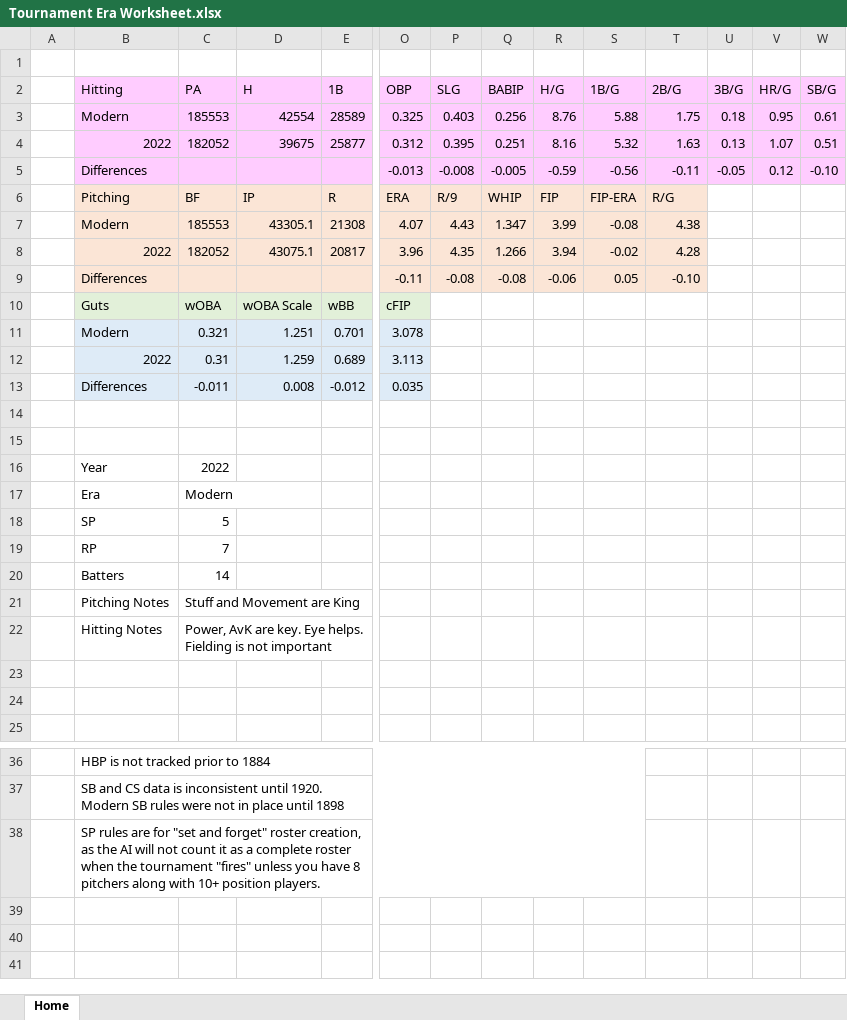
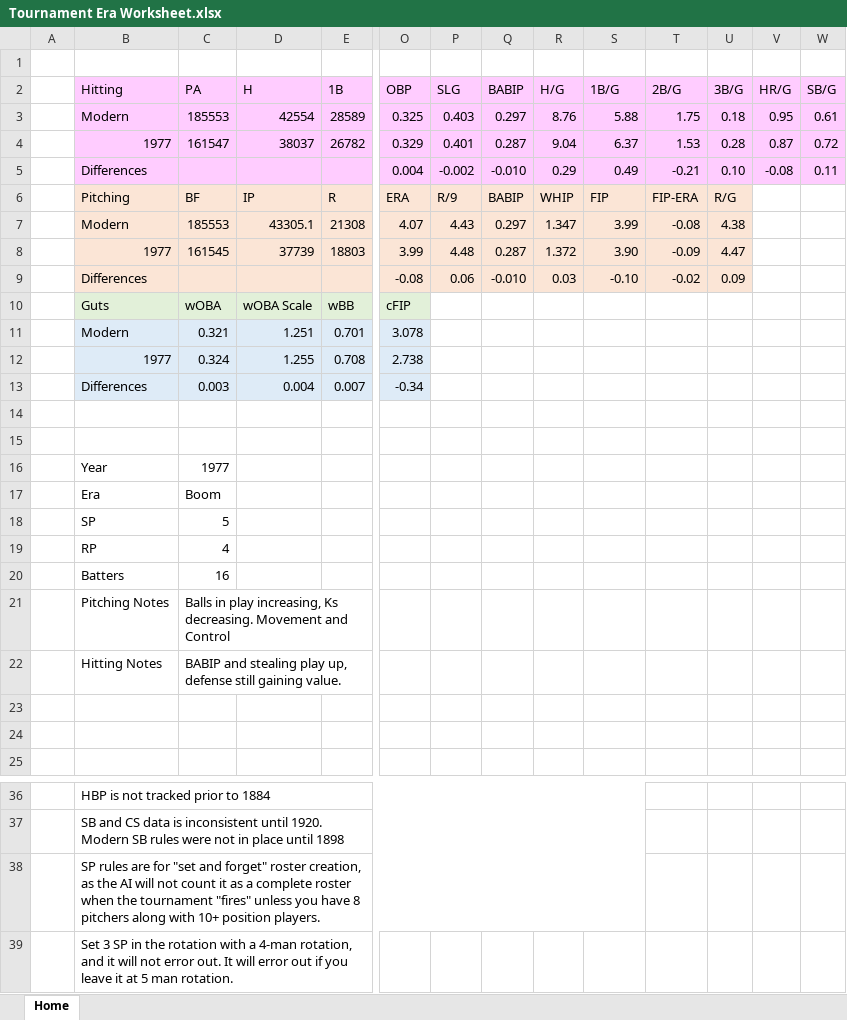
Before and after one commit to IRockThs/OOTPResources, an Excel workbook: Tournament Era Worksheet.xlsx, sheet Home, drawn as a sheet; only a part is shown, gaps mark what is left out; values as stored, in another font and other column widths than the file's, no borders; conditional formats not drawn; removed rows and columns are numbered as before the commit, all else as after; rows hold the shown columns only; the diff names each change by its address in the sheet, - before the commit and + after, or states it on an @@ line.

Commit message:
Fixed an issue with calculating yearly BABIP for batters.
I had BABIP calculating from PA instead of AB. I fixed it really fast and now I'm actually working on a second version of this, but that'll take a little bit longer. This is just a quick bug fix I had to fix for the new one as well.

```diff
--- a/Tournament Era Worksheet.xlsx (sheet Home)
+++ b/Tournament Era Worksheet.xlsx (sheet Home)
-Q3 (BABIP): 0.256
+Q3 (BABIP): 0.297
-row 4:  | 2022 | 182052 | 39675 | 25877 | 0.312 | 0.395 | 0.251 | 8.16 | 5.32 | 1.63 | 0.13 | 1.07 | 0.51
-row 5:  | Differences |  |  |  | -0.013 | -0.008 | -0.005 | -0.59 | -0.56 | -0.11 | -0.05 | 0.12 | -0.10
+row 4:  | 1977 | 161547 | 38037 | 26782 | 0.329 | 0.401 | 0.287 | 9.04 | 6.37 | 1.53 | 0.28 | 0.87 | 0.72
+row 5:  | Differences |  |  |  | 0.004 | -0.002 | -0.010 | 0.29 | 0.49 | -0.21 | 0.10 | -0.08 | 0.11
-Q6 (BABIP): WHIP
+Q6 (BABIP): BABIP
-R6 (H/G): FIP
+R6 (H/G): WHIP
-S6 (1B/G): FIP-ERA
+S6 (1B/G): FIP
-T6 (2B/G): R/G
+T6 (2B/G): FIP-ERA
-U6 (3B/G): (empty)
+U6 (3B/G): R/G
-U6:U7 fill: none
+U6:U7 fill: #FBE5D6
-Q7 (BABIP): 1.347
+Q7 (BABIP): 0.297
-R7 (H/G): 3.99
+R7 (H/G): 1.347
-S7 (1B/G): -0.08
+S7 (1B/G): 3.99
-T7 (2B/G): 4.38
+T7 (2B/G): -0.08
-U7 (3B/G): (empty)
+U7 (3B/G): 4.38
-row 8:  | 2022 | 182052 | 43075.1 | 20817 | 3.96 | 4.35 | 1.266 | 3.94 | -0.02 | 4.28
-row 9:  | Differences |  |  |  | -0.11 | -0.08 | -0.08 | -0.06 | 0.05 | -0.10
+row 8:  | 1977 | 161545 | 37739 | 18803 | 3.99 | 4.48 | 0.287 | 1.372 | 3.90 | -0.09 | 4.47
+row 9:  | Differences |  |  |  | -0.08 | 0.06 | -0.010 | 0.03 | -0.10 | -0.02 | 0.09
-row 12:  | 2022 | 0.31 | 1.259 | 0.689 | 3.113
-row 13:  | Differences | -0.011 | 0.008 | -0.012 | 0.035
+row 12:  | 1977 | 0.324 | 1.255 | 0.708 | 2.738
+row 13:  | Differences | 0.003 | 0.004 | 0.007 | -0.34
-C16 (PA): 2022
+C16 (PA): 1977
-C17 (PA): Modern
+C17 (PA): Boom
-C19 (PA): 7
+C19 (PA): 4
-C20 (PA): 14
+C20 (PA): 16
-C21 (PA): Stuff and Movement are King
+C21 (PA): Balls in play increasing, Ks decreasing. Movement and Control
-C22 (PA): Power, AvK are key. Eye helps. Fielding is not important
+C22 (PA): BABIP and stealing play up, defense still gaining value.
+row 39:  | Set 3 SP in the rotation with a 4-man rotation, and it will not error out. It will error out if you leave it at 5 man rotation.
```
